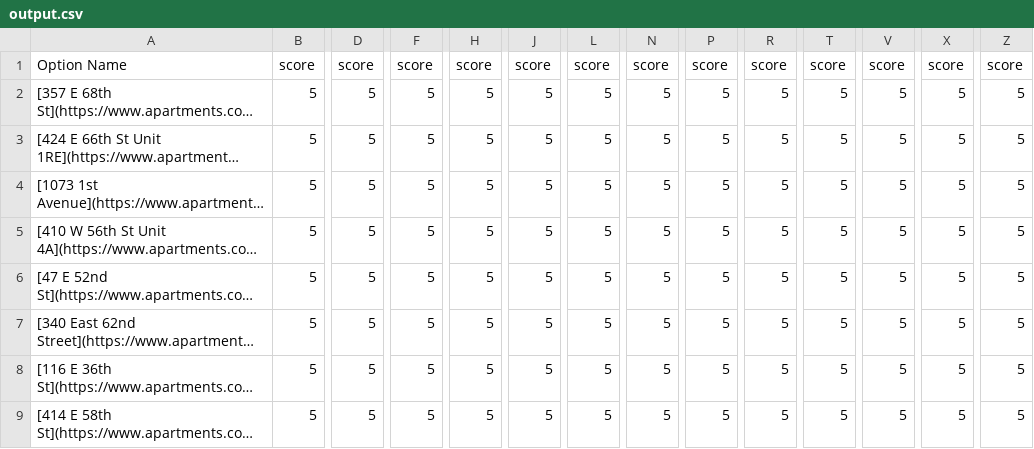
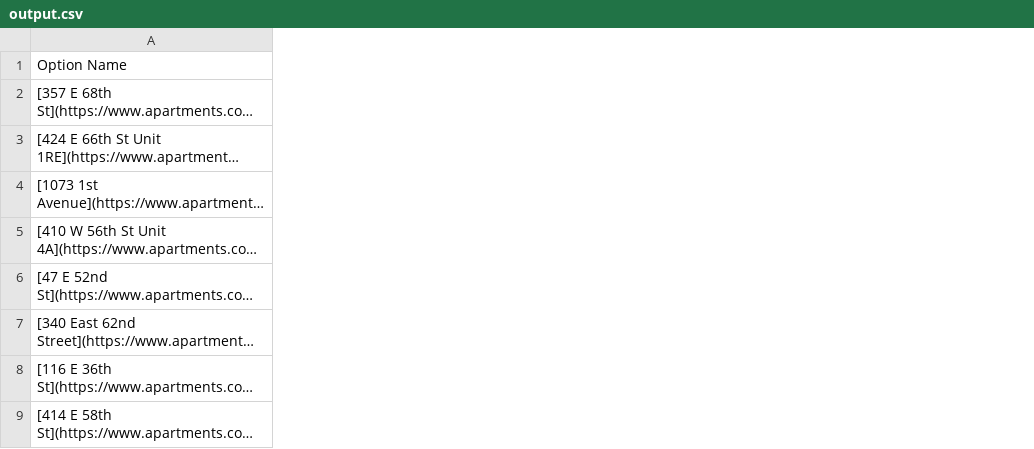
Before and after one commit to adinutzyc21/ideal-engine, a CSV file: compare-app/public/files/output.csv, drawn as a sheet; only a part is shown, gaps mark what is left out; long unchanged cells end in …; the diff covers the shown part only; the diff names each change by its address in the sheet, - before the commit and + after, or states it on an @@ line.

```diff
--- a/compare-app/public/files/output.csv
+++ b/compare-app/public/files/output.csv
-column B (score), rows 2-9: all 5
-column D (score), rows 2-9: all 5
-column F (score), rows 2-9: all 5
-column H (score), rows 2-9: all 5
-column J (score), rows 2-9: all 5
-column L (score), rows 2-9: all 5
-column N (score), rows 2-9: all 5
-column P (score), rows 2-9: all 5
-column R (score), rows 2-9: all 5
-column T (score), rows 2-9: all 5
-column V (score), rows 2-9: all 5
-column X (score), rows 2-9: all 5
-column Z (score), rows 2-9: all 5
```
Also changed, not shown: 7 removed columns and 1 edited cell elsewhere in this file, 10 other files.
